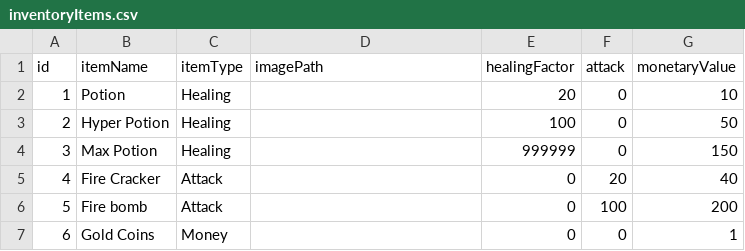
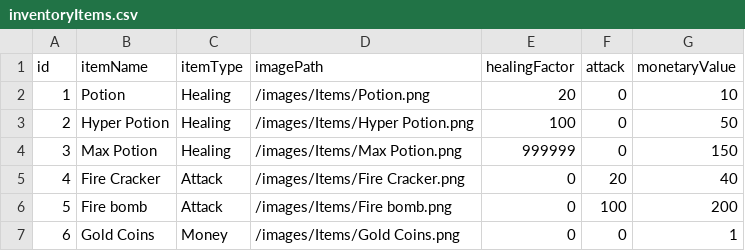
Before and after one commit to JPprojects/dungeons-and-dragons, a CSV file: sql_tables/inventoryItems.csv, drawn as a sheet.

Commit message:
Added image paths to inventoryItems.csv

```diff
--- a/sql_tables/inventoryItems.csv
+++ b/sql_tables/inventoryItems.csv
@@ -1,7 +1,7 @@
 id,itemName,itemType,imagePath,healingFactor,attack,monetaryValue
-1,Potion,Healing,,20,0,10
-2,Hyper Potion,Healing,,100,0,50
-3,Max Potion,Healing,,999999,0,150
-4,Fire Cracker,Attack,,0,20,40
-5,Fire bomb,Attack,,0,100,200
-6,Gold Coins,Money,,0,0,1
+1,Potion,Healing,/images/Items/Potion.png,20,0,10
+2,Hyper Potion,Healing,/images/Items/Hyper Potion.png,100,0,50
+3,Max Potion,Healing,/images/Items/Max Potion.png,999999,0,150
+4,Fire Cracker,Attack,/images/Items/Fire Cracker.png,0,20,40
+5,Fire bomb,Attack,/images/Items/Fire bomb.png,0,100,200
+6,Gold Coins,Money,/images/Items/Gold Coins.png,0,0,1
```
